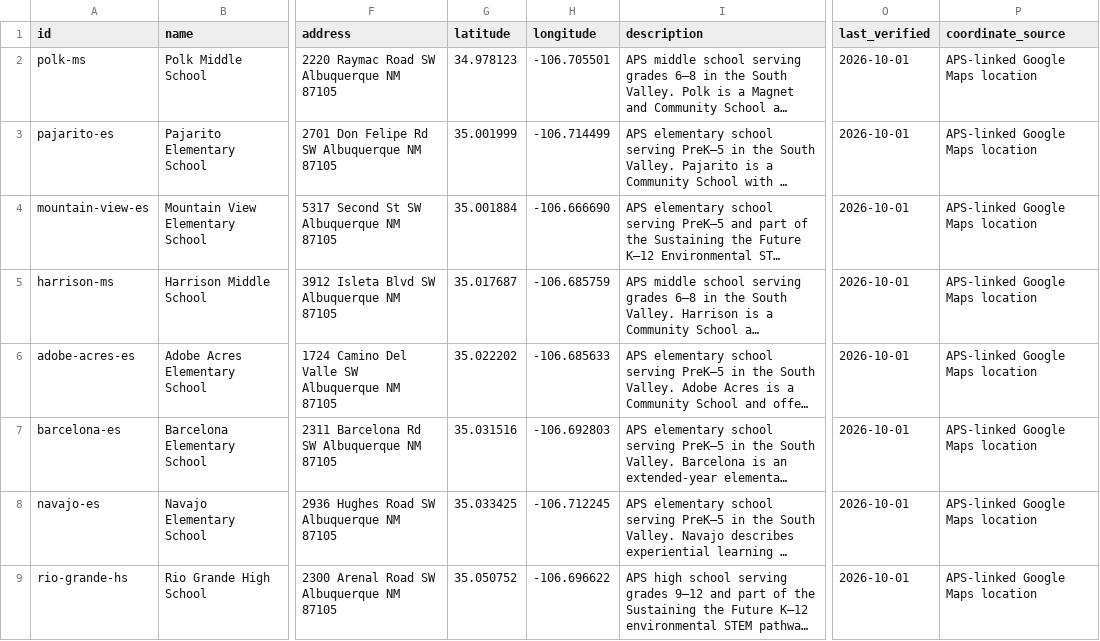
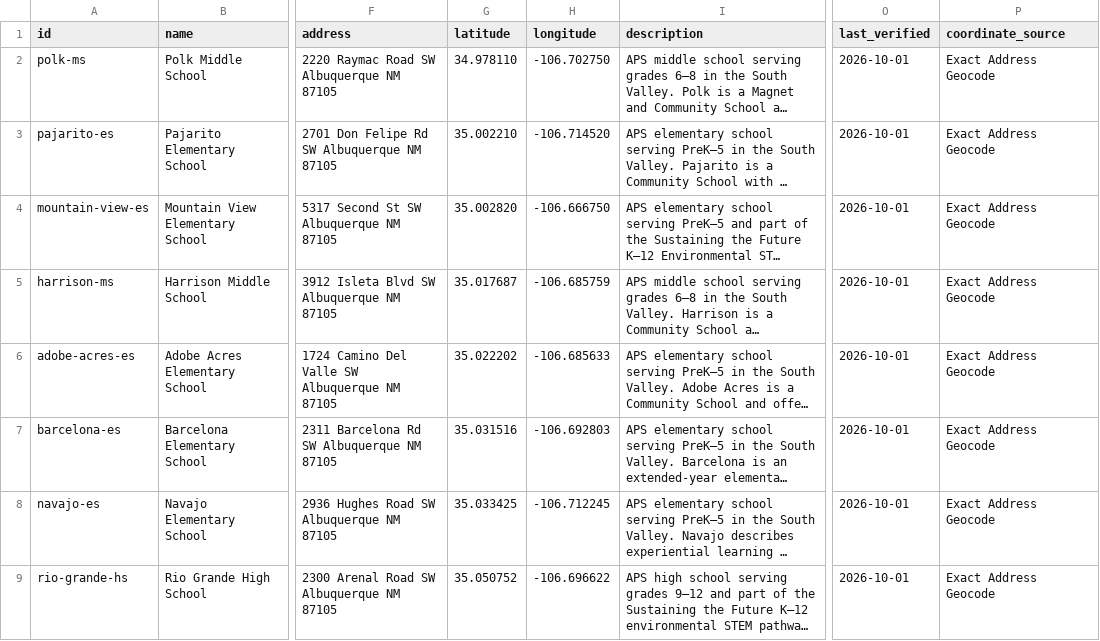
Before and after one commit to oisc-stf/svolc-asset-map, a CSV file: data/assets.csv, drawn as a sheet; only a part is shown, gaps mark what is left out; long unchanged cells end in …; the diff covers the shown part only; the diff names each change by its address in the sheet, - before the commit and + after, or states it on an @@ line.

Commit message:
Update addresses and geocodes in assets.csv
Updated the addresses and geocodes for several schools and outdoor sites in the assets.csv file.

```diff
--- a/data/assets.csv
+++ b/data/assets.csv
-G2 (latitude): 34.978123
+G2 (latitude): 34.978110
-H2 (longitude): -106.705501
+H2 (longitude): -106.702750
-P2:P9 (coordinate_source): APS-linked Google Maps location
+P2:P9 (coordinate_source): Exact Address Geocode
-G3 (latitude): 35.001999
+G3 (latitude): 35.002210
-H3 (longitude): -106.714499
+H3 (longitude): -106.714520
-G4 (latitude): 35.001884
+G4 (latitude): 35.002820
-H4 (longitude): -106.666690
+H4 (longitude): -106.666750
```
Also changed, not shown: 14 edited cells elsewhere in this file.
